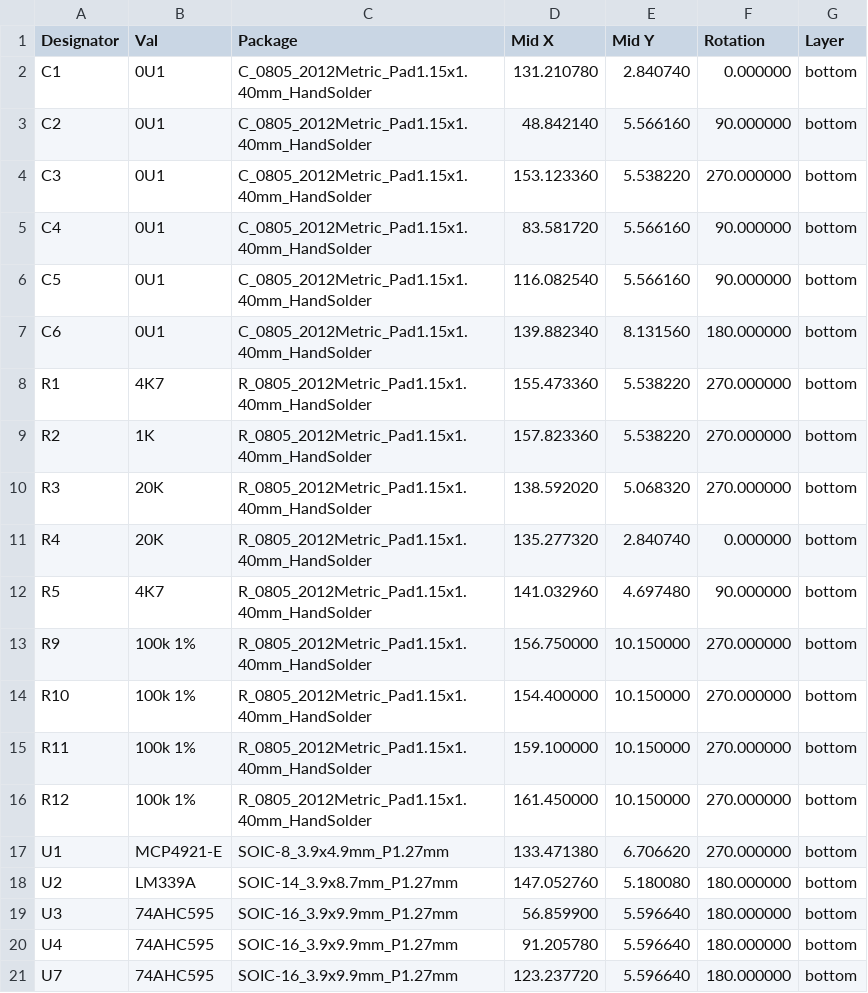
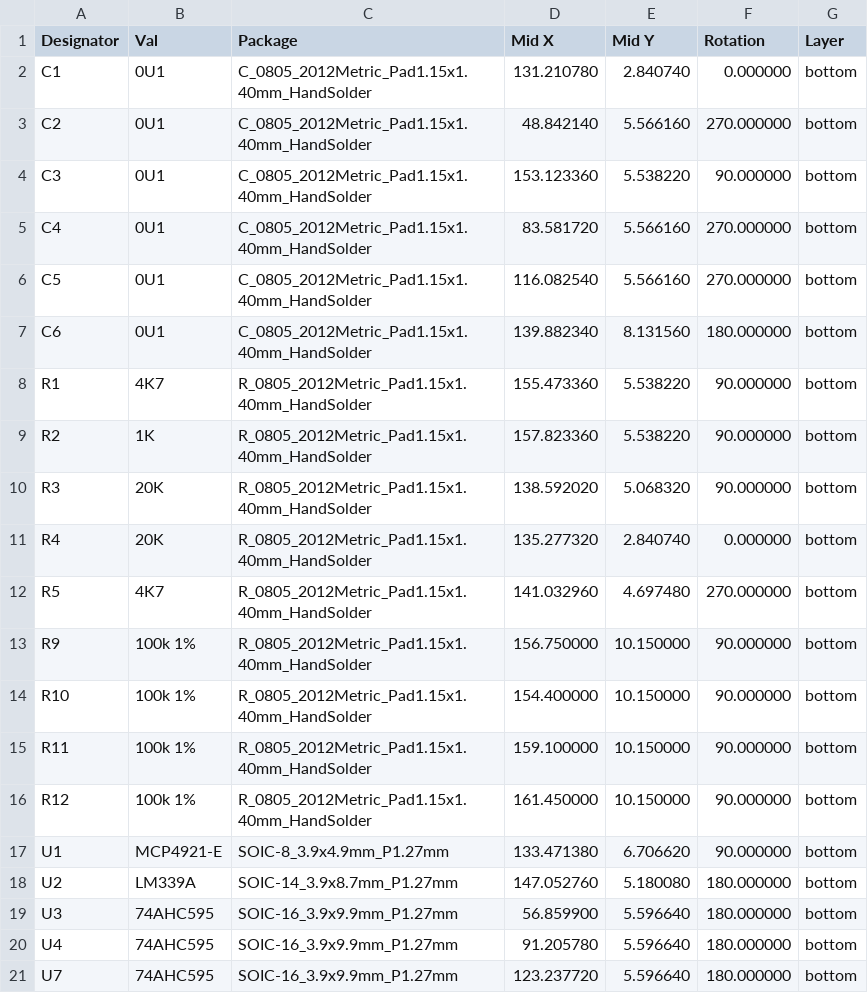
Before and after one commit to purdeaandrei/CompactBeamSpring, a CSV file: CompactBeamspringP1/CompactBeamspringP1_cpl_jlc.csv, drawn as a sheet.

Commit message:
fix rotations to match latest JLCPCB behaviour

```diff
--- a/CompactBeamspringP1/CompactBeamspringP1_cpl_jlc.csv
+++ b/CompactBeamspringP1/CompactBeamspringP1_cpl_jlc.csv
@@ -2,17 +2,17 @@ Designator,Val,Package,Mid X,Mid Y,Rotation,Layer
 C1,0U1,C_0805_2012Metric_Pad1.15x1.40mm_HandSolder,131.210780,2.840740,0.000000,bottom
-C2,0U1,C_0805_2012Metric_Pad1.15x1.40mm_HandSolder,48.842140,5.566160,90.000000,bottom
-C3,0U1,C_0805_2012Metric_Pad1.15x1.40mm_HandSolder,153.123360,5.538220,270.000000,bottom
-C4,0U1,C_0805_2012Metric_Pad1.15x1.40mm_HandSolder,83.581720,5.566160,90.000000,bottom
-C5,0U1,C_0805_2012Metric_Pad1.15x1.40mm_HandSolder,116.082540,5.566160,90.000000,bottom
+C2,0U1,C_0805_2012Metric_Pad1.15x1.40mm_HandSolder,48.842140,5.566160,270.000000,bottom
+C3,0U1,C_0805_2012Metric_Pad1.15x1.40mm_HandSolder,153.123360,5.538220,90.000000,bottom
+C4,0U1,C_0805_2012Metric_Pad1.15x1.40mm_HandSolder,83.581720,5.566160,270.000000,bottom
+C5,0U1,C_0805_2012Metric_Pad1.15x1.40mm_HandSolder,116.082540,5.566160,270.000000,bottom
 C6,0U1,C_0805_2012Metric_Pad1.15x1.40mm_HandSolder,139.882340,8.131560,180.000000,bottom
-R1,4K7,R_0805_2012Metric_Pad1.15x1.40mm_HandSolder,155.473360,5.538220,270.000000,bottom
-R2,1K,R_0805_2012Metric_Pad1.15x1.40mm_HandSolder,157.823360,5.538220,270.000000,bottom
-R3,20K,R_0805_2012Metric_Pad1.15x1.40mm_HandSolder,138.592020,5.068320,270.000000,bottom
+R1,4K7,R_0805_2012Metric_Pad1.15x1.40mm_HandSolder,155.473360,5.538220,90.000000,bottom
+R2,1K,R_0805_2012Metric_Pad1.15x1.40mm_HandSolder,157.823360,5.538220,90.000000,bottom
+R3,20K,R_0805_2012Metric_Pad1.15x1.40mm_HandSolder,138.592020,5.068320,90.000000,bottom
 R4,20K,R_0805_2012Metric_Pad1.15x1.40mm_HandSolder,135.277320,2.840740,0.000000,bottom
-R5,4K7,R_0805_2012Metric_Pad1.15x1.40mm_HandSolder,141.032960,4.697480,90.000000,bottom
-R9,100k 1%,R_0805_2012Metric_Pad1.15x1.40mm_HandSolder,156.750000,10.150000,270.000000,bottom
-R10,100k 1%,R_0805_2012Metric_Pad1.15x1.40mm_HandSolder,154.400000,10.150000,270.000000,bottom
-R11,100k 1%,R_0805_2012Metric_Pad1.15x1.40mm_HandSolder,159.100000,10.150000,270.000000,bottom
-R12,100k 1%,R_0805_2012Metric_Pad1.15x1.40mm_HandSolder,161.450000,10.150000,270.000000,bottom
-U1,MCP4921-E,SOIC-8_3.9x4.9mm_P1.27mm,133.471380,6.706620,270.000000,bottom
+R5,4K7,R_0805_2012Metric_Pad1.15x1.40mm_HandSolder,141.032960,4.697480,270.000000,bottom
+R9,100k 1%,R_0805_2012Metric_Pad1.15x1.40mm_HandSolder,156.750000,10.150000,90.000000,bottom
+R10,100k 1%,R_0805_2012Metric_Pad1.15x1.40mm_HandSolder,154.400000,10.150000,90.000000,bottom
+R11,100k 1%,R_0805_2012Metric_Pad1.15x1.40mm_HandSolder,159.100000,10.150000,90.000000,bottom
+R12,100k 1%,R_0805_2012Metric_Pad1.15x1.40mm_HandSolder,161.450000,10.150000,90.000000,bottom
+U1,MCP4921-E,SOIC-8_3.9x4.9mm_P1.27mm,133.471380,6.706620,90.000000,bottom
 U2,LM339A,SOIC-14_3.9x8.7mm_P1.27mm,147.052760,5.180080,180.000000,bottom
```
Also changed, not shown: CompactBeamspringP2/CompactBeamspringP2_cpl_jlc.csv.
